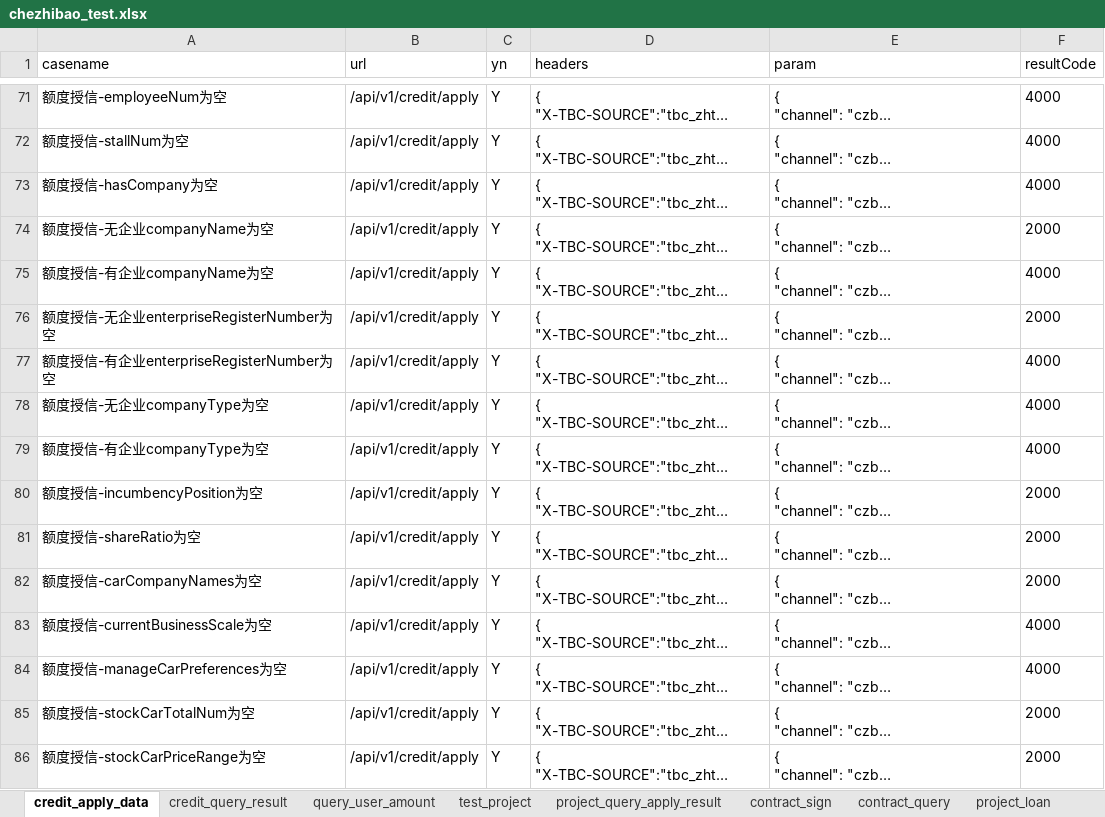
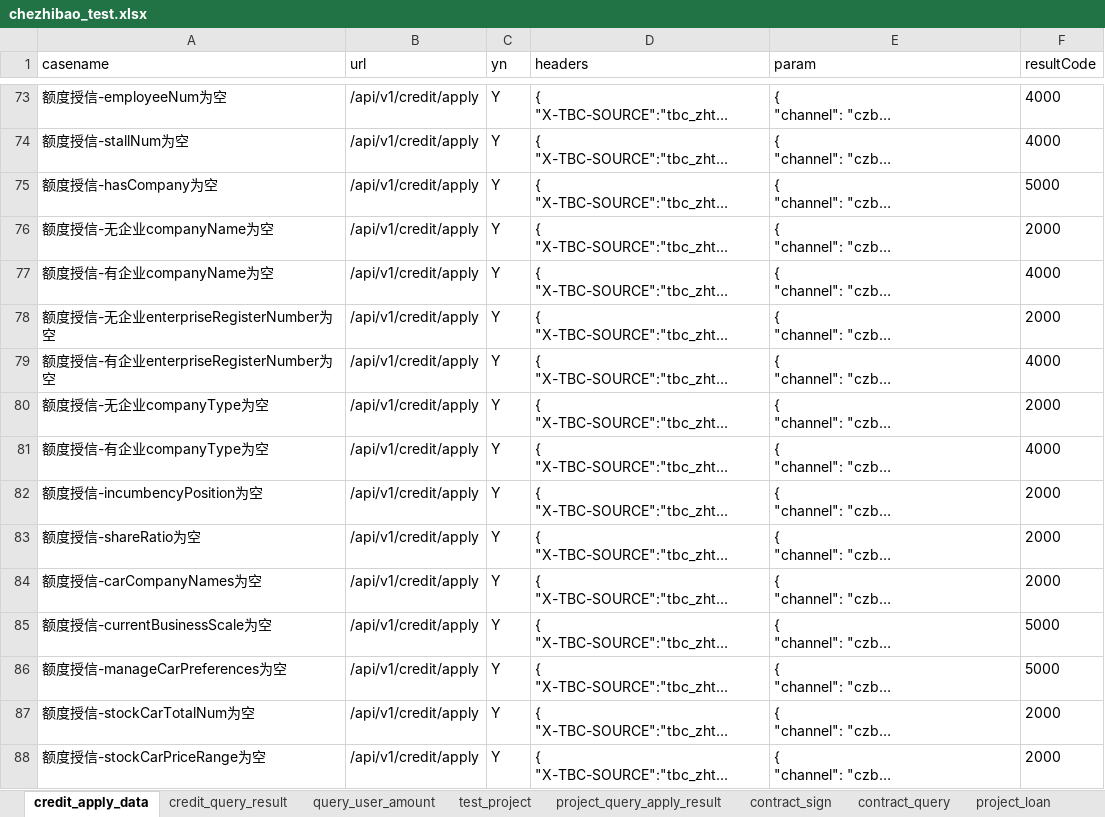
Before and after one commit to wanglong12341/I-G, an Excel workbook: data/chezhibao_test.xlsx, sheet credit_apply_data, drawn as a sheet; only a part is shown, gaps mark what is left out; long unchanged cells end in …; values as stored, in another font and other column widths than the file's, no borders; addresses are those after the commit; the diff covers the shown part only; the diff names each change by its address in the sheet, - before the commit and + after, or states it on an @@ line.

```diff
--- a/data/chezhibao_test.xlsx (sheet credit_apply_data)
+++ b/data/chezhibao_test.xlsx (sheet credit_apply_data)
-F75 (resultCode): 4000
+F75 (resultCode): 5000
-F80 (resultCode): 4000
+F80 (resultCode): 2000
-F85:F86 (resultCode): 4000
+F85:F86 (resultCode): 5000
```
Also changed, not shown: 80 added rows and 8 edited cells elsewhere in this sheet, sheet query_user_amount, sheet credit_query_result, 3 other files.
